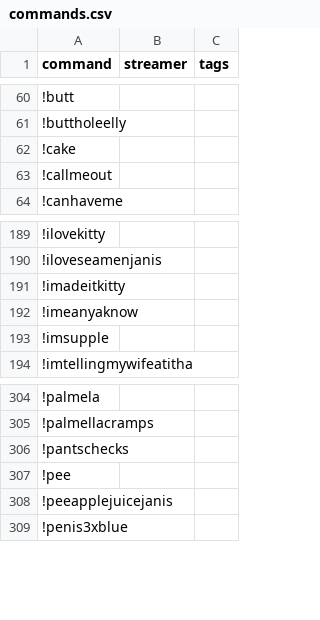
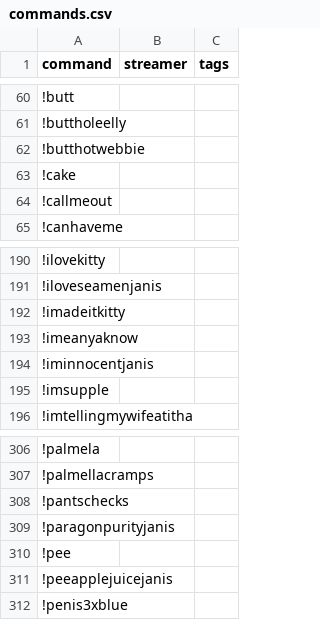
Before and after one commit to aionjanis/aionjanis.github.io, a CSV file: commands.csv, drawn as a sheet; only a part is shown, gaps mark what is left out; the diff names each change by its address in the sheet, - before the commit and + after, or states it on an @@ line.

Commit message:
Update commands.csv (2026-03-21T17:12:31.014Z)

```diff
--- a/commands.csv
+++ b/commands.csv
+row 62: !butthotwebbie
+row 194: !iminnocentjanis
+row 309: !paragonpurityjanis
```
